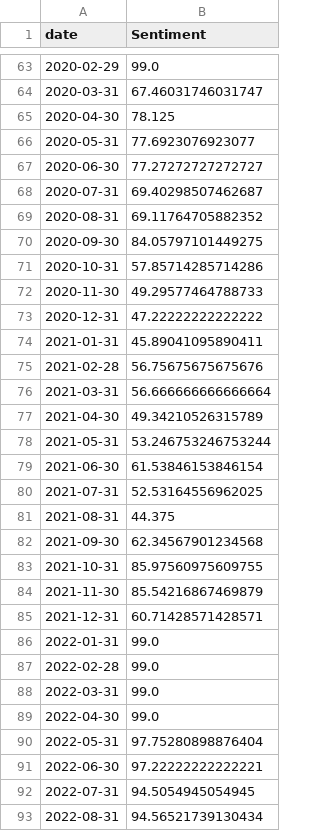
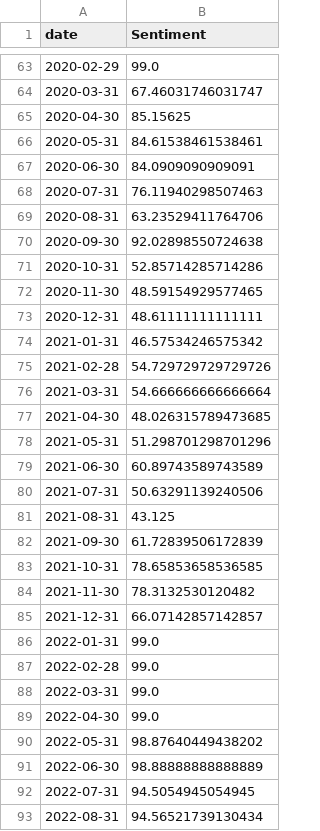
Before and after one commit to mjmonnot/aibps-v0-1, a CSV file: data/processed/sentiment_processed.csv, drawn as a sheet; only a part is shown, gaps mark what is left out; the diff covers the shown part only.

```diff
--- a/data/processed/sentiment_processed.csv
+++ b/data/processed/sentiment_processed.csv
@@ -64,23 +64,23 @@ date,Sentiment
 2020-03-31,67.46031746031747
-2020-04-30,78.125
-2020-05-31,77.6923076923077
-2020-06-30,77.27272727272727
-2020-07-31,69.40298507462687
-2020-08-31,69.11764705882352
-2020-09-30,84.05797101449275
-2020-10-31,57.85714285714286
-2020-11-30,49.29577464788733
-2020-12-31,47.22222222222222
-2021-01-31,45.89041095890411
-2021-02-28,56.75675675675676
-2021-03-31,56.666666666666664
-2021-04-30,49.34210526315789
-2021-05-31,53.246753246753244
-2021-06-30,61.53846153846154
-2021-07-31,52.53164556962025
-2021-08-31,44.375
-2021-09-30,62.34567901234568
-2021-10-31,85.97560975609755
-2021-11-30,85.54216867469879
-2021-12-31,60.71428571428571
+2020-04-30,85.15625
+2020-05-31,84.61538461538461
+2020-06-30,84.0909090909091
+2020-07-31,76.11940298507463
+2020-08-31,63.23529411764706
+2020-09-30,92.02898550724638
+2020-10-31,52.85714285714286
+2020-11-30,48.59154929577465
+2020-12-31,48.61111111111111
+2021-01-31,46.57534246575342
+2021-02-28,54.729729729729726
+2021-03-31,54.666666666666664
+2021-04-30,48.026315789473685
+2021-05-31,51.298701298701296
+2021-06-30,60.89743589743589
+2021-07-31,50.63291139240506
+2021-08-31,43.125
+2021-09-30,61.72839506172839
+2021-10-31,78.65853658536585
+2021-11-30,78.3132530120482
+2021-12-31,66.07142857142857
 2022-01-31,99.0
@@ -89,4 +89,4 @@ date,Sentiment
 2022-04-30,99.0
-2022-05-31,97.75280898876404
-2022-06-30,97.22222222222221
+2022-05-31,98.87640449438202
+2022-06-30,98.88888888888889
 2022-07-31,94.5054945054945
```
Also changed, not shown: 42 edited cells elsewhere in this file, data/processed/aibps_monthly.csv, data/processed/market_processed.csv, 1 other file.
